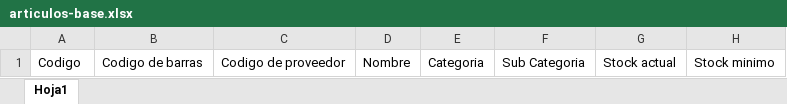
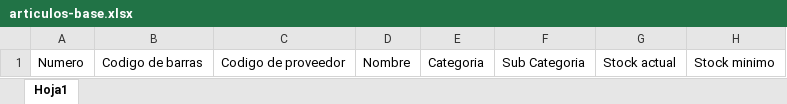
Before and after one commit to lucasgonzz/empresa-spa, an Excel workbook: public/files/articulos-base.xlsx, sheet Hoja1, drawn as a sheet; only a part is shown; values as stored, in another font and other column widths than the file's, no borders; table styles not drawn; the diff names each change by its address in the sheet, - before the commit and + after, or states it on an @@ line.

```diff
--- a/public/files/articulos-base.xlsx (sheet Hoja1)
+++ b/public/files/articulos-base.xlsx (sheet Hoja1)
-A1: Codigo
+A1: Numero
```
Also changed, not shown: 16 other files.
